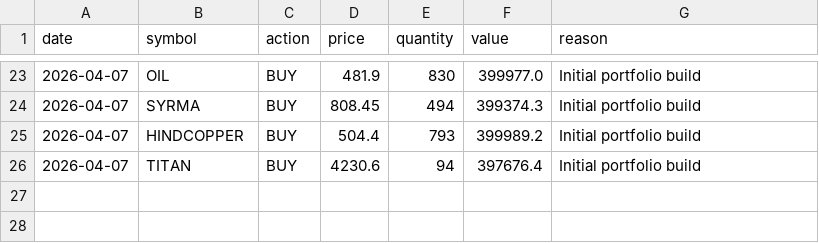
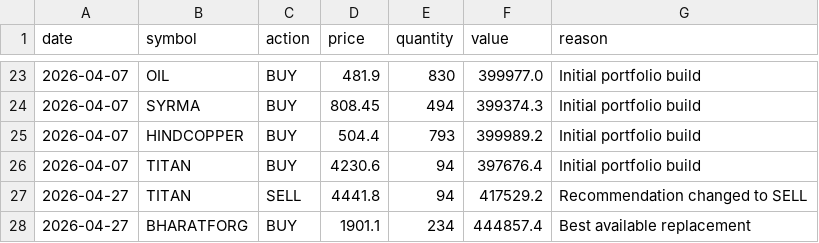
Before and after one commit to Vidyasagar29/equity-portfolio, a CSV file: data/portfolio_trades.csv, drawn as a sheet; only a part is shown, gaps mark what is left out.

```diff
--- a/data/portfolio_trades.csv
+++ b/data/portfolio_trades.csv
@@ -26 +26,3 @@ date,symbol,action,price,quantity,value,reason
 2026-04-07,TITAN,BUY,4230.6,94,397676.4,Initial portfolio build
+2026-04-27,TITAN,SELL,4441.8,94,417529.2,Recommendation changed to SELL
+2026-04-27,BHARATFORG,BUY,1901.1,234,444857.4,Best available replacement
```
Also changed, not shown: data/latest_rankings.csv, data/portfolio_nav.csv, 9 other files.
